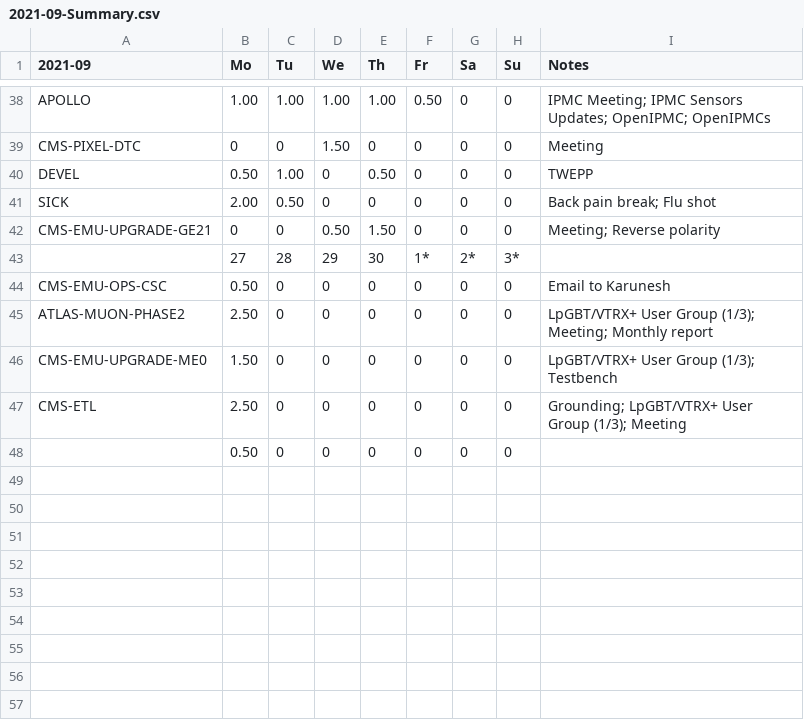
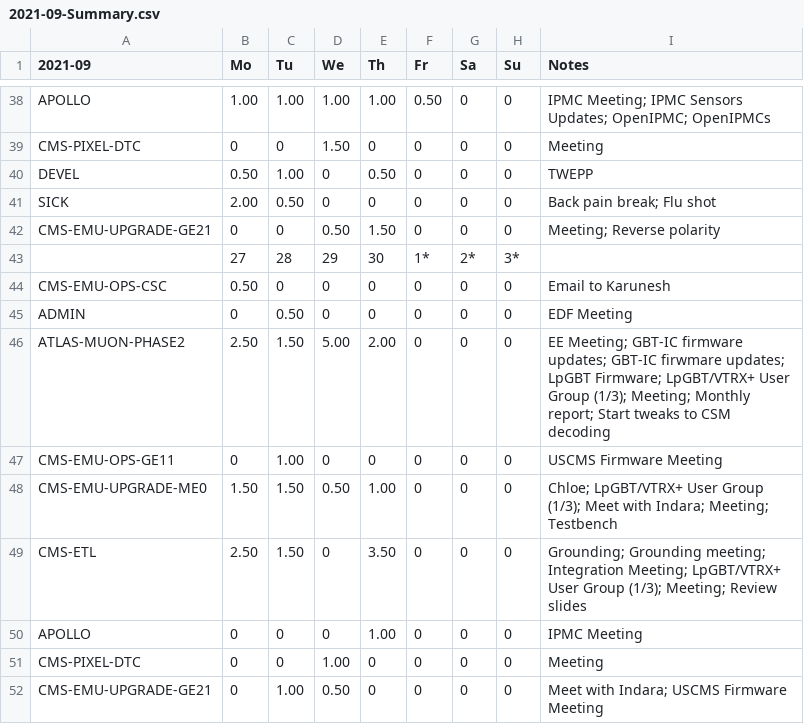
Before and after one commit to andrewpeck/edf-timesheet, a CSV file: billing/2021-09-Summary.csv, drawn as a sheet; only a part is shown, gaps mark what is left out.

```diff
--- a/billing/2021-09-Summary.csv
+++ b/billing/2021-09-Summary.csv
@@ -44,5 +44,9 @@ CMS-EMU-UPGRADE-GE21,0,0,0.50,1.50,0,0,0,Meeting; Reverse polarity
 CMS-EMU-OPS-CSC,0.50,0,0,0,0,0,0,Email to Karunesh
-ATLAS-MUON-PHASE2,2.50,0,0,0,0,0,0,LpGBT/VTRX+ User Group (1/3); Meeting; Monthly report
-CMS-EMU-UPGRADE-ME0,1.50,0,0,0,0,0,0,LpGBT/VTRX+ User Group (1/3); Testbench
-CMS-ETL,2.50,0,0,0,0,0,0,Grounding; LpGBT/VTRX+ User Group (1/3); Meeting
-,0.50,0,0,0,0,0,0,
+ADMIN,0,0.50,0,0,0,0,0,EDF Meeting
+ATLAS-MUON-PHASE2,2.50,1.50,5.00,2.00,0,0,0,EE Meeting; GBT-IC firmware updates; GBT-IC firwmare updates; LpGBT Firmware; LpGBT/VTRX+ User Group (1/3); Meeting; Monthly report; Start tweaks to CSM decoding
+CMS-EMU-OPS-GE11,0,1.00,0,0,0,0,0,USCMS Firmware Meeting
+CMS-EMU-UPGRADE-ME0,1.50,1.50,0.50,1.00,0,0,0,Chloe; LpGBT/VTRX+ User Group (1/3); Meet with Indara; Meeting; Testbench
+CMS-ETL,2.50,1.50,0,3.50,0,0,0,Grounding; Grounding meeting; Integration Meeting; LpGBT/VTRX+ User Group (1/3); Meeting; Review slides
+APOLLO,0,0,0,1.00,0,0,0,IPMC Meeting
+CMS-PIXEL-DTC,0,0,1.00,0,0,0,0,Meeting
+CMS-EMU-UPGRADE-GE21,0,1.00,0.50,0,0,0,0,Meet with Indara; USCMS Firmware Meeting
```
Also changed, not shown: billing/2021-09.csv, 1 other file.
